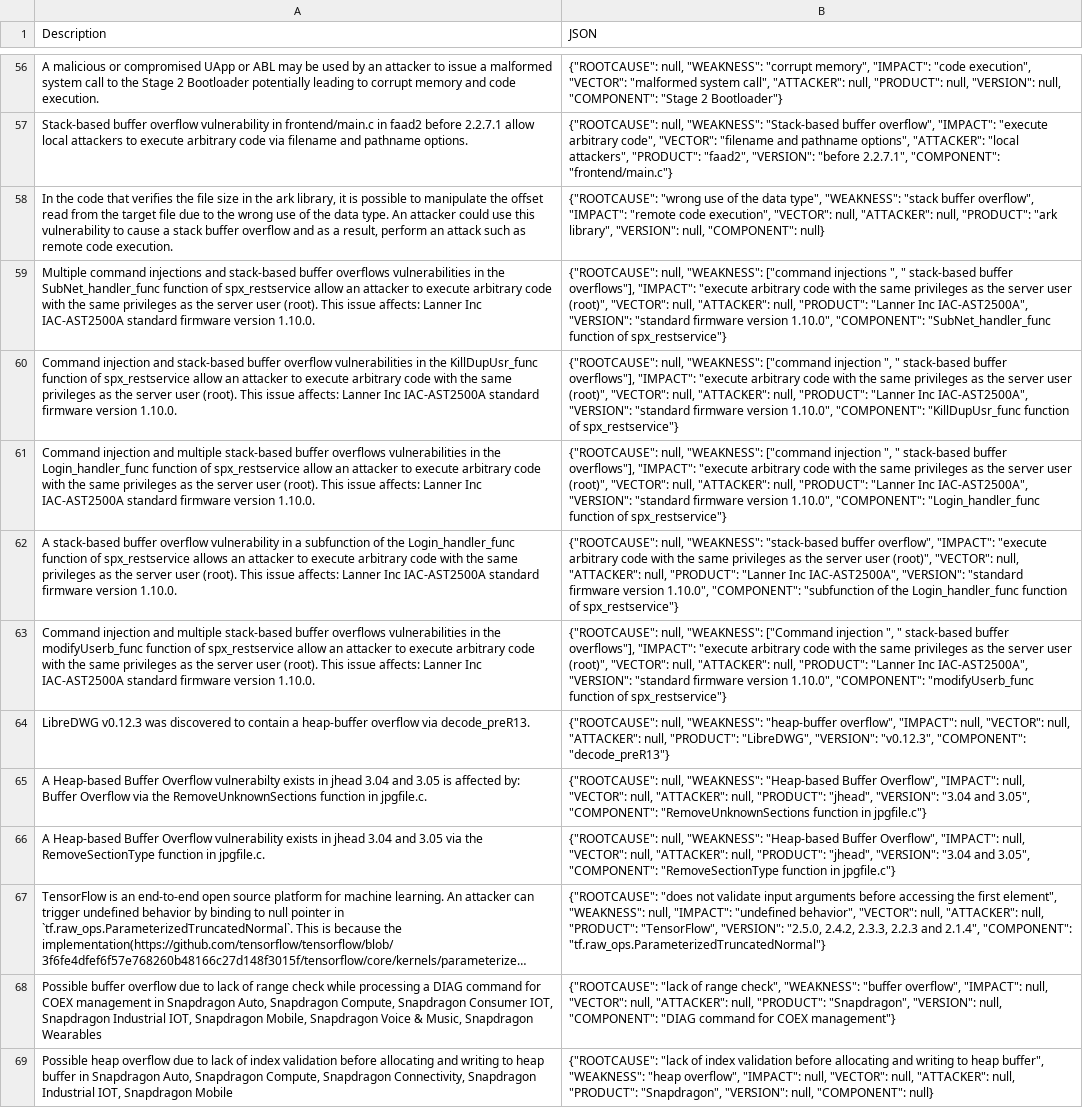
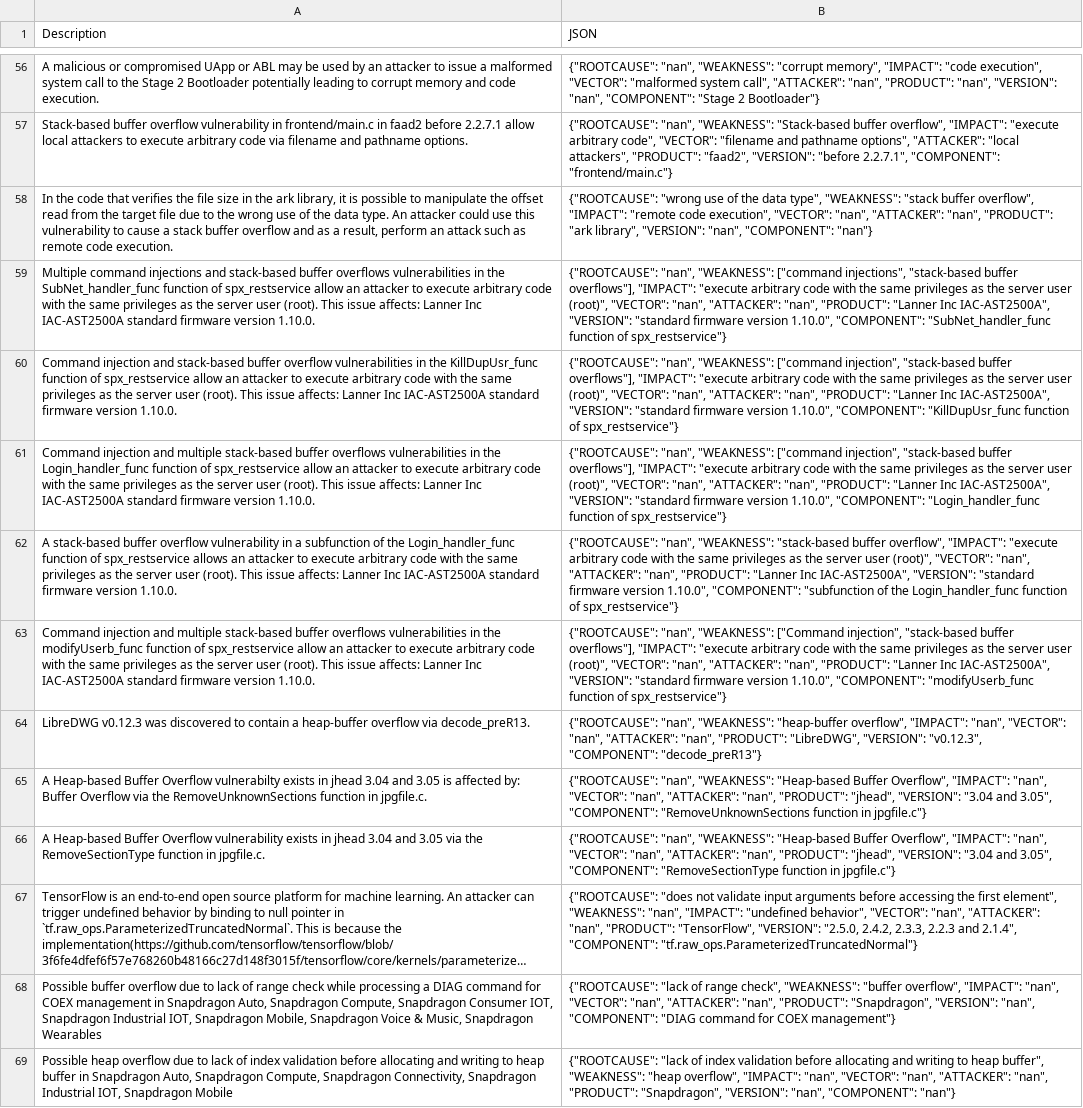
Before and after one commit to CyberSecAI/CWEMap, a CSV file: data_out/finetune_top25_KeyPhrase_WeaknessDescription_json_100.csv, drawn as a sheet; only a part is shown, gaps mark what is left out; long unchanged cells end in …; the diff covers the shown part only; the diff names each change by its address in the sheet, - before the commit and + after, or states it on an @@ line.

```diff
--- a/data_out/finetune_top25_KeyPhrase_WeaknessDescription_json_100.csv
+++ b/data_out/finetune_top25_KeyPhrase_WeaknessDescription_json_100.csv
-B56 (JSON): {"ROOTCAUSE": null, "WEAKNESS": "corrupt memory", "IMPACT": "code execution", "VECTOR": "malformed system call", "ATTACKER": null, "PRODUCT": null, "VERSION": null, "COMPONENT": "Stage…
+B56 (JSON): {"ROOTCAUSE": "nan", "WEAKNESS": "corrupt memory", "IMPACT": "code execution", "VECTOR": "malformed system call", "ATTACKER": "nan", "PRODUCT": "nan", "VERSION": "nan", "COMPONENT": "Stage…
-B57 (JSON): {"ROOTCAUSE": null, "WEAKNESS": "Stack-based…
+B57 (JSON): {"ROOTCAUSE": "nan", "WEAKNESS": "Stack-based…
-B58 (JSON): …execution", "VECTOR": null, "ATTACKER": null, "PRODUCT": "ark library", "VERSION": null, "COMPONENT": null}
+B58 (JSON): …execution", "VECTOR": "nan", "ATTACKER": "nan", "PRODUCT": "ark library", "VERSION": "nan", "COMPONENT": "nan"}
-B59 (JSON): {"ROOTCAUSE": null, "WEAKNESS": ["command injections ", " stack-based buffer overflows"], "IMPACT": "execute arbitrary code with the same privileges as the server user (root)", "VECTOR": null, "ATTACKER": null, "PRODUCT": "Lanner…
+B59 (JSON): {"ROOTCAUSE": "nan", "WEAKNESS": ["command injections", "stack-based buffer overflows"], "IMPACT": "execute arbitrary code with the same privileges as the server user (root)", "VECTOR": "nan", "ATTACKER": "nan", "PRODUCT": "Lanner…
-B60 (JSON): {"ROOTCAUSE": null, "WEAKNESS": ["command injection ", " stack-based buffer overflows"], "IMPACT": "execute arbitrary code with the same privileges as the server user (root)", "VECTOR": null, "ATTACKER": null, "PRODUCT": "Lanner…
+B60 (JSON): {"ROOTCAUSE": "nan", "WEAKNESS": ["command injection", "stack-based buffer overflows"], "IMPACT": "execute arbitrary code with the same privileges as the server user (root)", "VECTOR": "nan", "ATTACKER": "nan", "PRODUCT": "Lanner…
-B61 (JSON): {"ROOTCAUSE": null, "WEAKNESS": ["command injection ", " stack-based buffer overflows"], "IMPACT": "execute arbitrary code with the same privileges as the server user (root)", "VECTOR": null, "ATTACKER": null, "PRODUCT": "Lanner…
+B61 (JSON): {"ROOTCAUSE": "nan", "WEAKNESS": ["command injection", "stack-based buffer overflows"], "IMPACT": "execute arbitrary code with the same privileges as the server user (root)", "VECTOR": "nan", "ATTACKER": "nan", "PRODUCT": "Lanner…
-B62 (JSON): {"ROOTCAUSE": null, "WEAKNESS": "stack-based buffer overflow", "IMPACT": "execute arbitrary code with the same privileges as the server user (root)", "VECTOR": null, "ATTACKER": null, "PRODUCT": "Lanner…
+B62 (JSON): {"ROOTCAUSE": "nan", "WEAKNESS": "stack-based buffer overflow", "IMPACT": "execute arbitrary code with the same privileges as the server user (root)", "VECTOR": "nan", "ATTACKER": "nan", "PRODUCT": "Lanner…
-B63 (JSON): {"ROOTCAUSE": null, "WEAKNESS": ["Command injection ", " stack-based buffer overflows"], "IMPACT": "execute arbitrary code with the same privileges as the server user (root)", "VECTOR": null, "ATTACKER": null, "PRODUCT": "Lanner…
+B63 (JSON): {"ROOTCAUSE": "nan", "WEAKNESS": ["Command injection", "stack-based buffer overflows"], "IMPACT": "execute arbitrary code with the same privileges as the server user (root)", "VECTOR": "nan", "ATTACKER": "nan", "PRODUCT": "Lanner…
-B64 (JSON): {"ROOTCAUSE": null, "WEAKNESS": "heap-buffer overflow", "IMPACT": null, "VECTOR": null, "ATTACKER": null, "PRODUCT": "LibreDWG",…
+B64 (JSON): {"ROOTCAUSE": "nan", "WEAKNESS": "heap-buffer overflow", "IMPACT": "nan", "VECTOR": "nan", "ATTACKER": "nan", "PRODUCT": "LibreDWG",…
-B65 (JSON): {"ROOTCAUSE": null, "WEAKNESS": "Heap-based Buffer Overflow", "IMPACT": null, "VECTOR": null, "ATTACKER": null, "PRODUCT": "jhead",…
+B65 (JSON): {"ROOTCAUSE": "nan", "WEAKNESS": "Heap-based Buffer Overflow", "IMPACT": "nan", "VECTOR": "nan", "ATTACKER": "nan", "PRODUCT": "jhead",…
-B66 (JSON): {"ROOTCAUSE": null, "WEAKNESS": "Heap-based Buffer Overflow", "IMPACT": null, "VECTOR": null, "ATTACKER": null, "PRODUCT": "jhead",…
+B66 (JSON): {"ROOTCAUSE": "nan", "WEAKNESS": "Heap-based Buffer Overflow", "IMPACT": "nan", "VECTOR": "nan", "ATTACKER": "nan", "PRODUCT": "jhead",…
-B67 (JSON): …element", "WEAKNESS": null, "IMPACT": "undefined behavior", "VECTOR": null, "ATTACKER": null, "PRODUCT": "TensorFlow",…
+B67 (JSON): …element", "WEAKNESS": "nan", "IMPACT": "undefined behavior", "VECTOR": "nan", "ATTACKER": "nan", "PRODUCT": "TensorFlow",…
-B68 (JSON): …overflow", "IMPACT": null, "VECTOR": null, "ATTACKER": null, "PRODUCT": "Snapdragon", "VERSION": null, "COMPONENT": "DIAG…
+B68 (JSON): …overflow", "IMPACT": "nan", "VECTOR": "nan", "ATTACKER": "nan", "PRODUCT": "Snapdragon", "VERSION": "nan", "COMPONENT": "DIAG…
-B69 (JSON): …overflow", "IMPACT": null, "VECTOR": null, "ATTACKER": null, "PRODUCT": "Snapdragon", "VERSION": null, "COMPONENT": null}
+B69 (JSON): …overflow", "IMPACT": "nan", "VECTOR": "nan", "ATTACKER": "nan", "PRODUCT": "Snapdragon", "VERSION": "nan", "COMPONENT": "nan"}
```
Also changed, not shown: 83 edited cells elsewhere in this file, data_out/top25_KeyPhrase_WeaknessDescription_json_100.csv, 4 other files.
